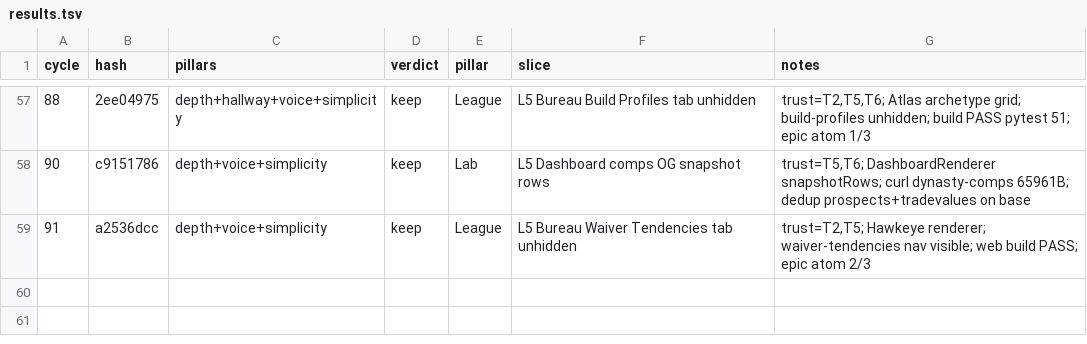
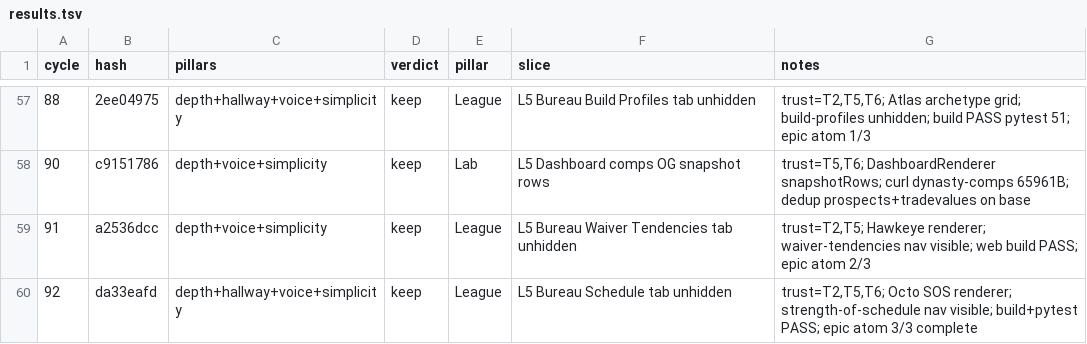
Before and after one commit to swaggerdagger987/razzle, a TSV file: docs/v2/results.tsv, drawn as a sheet; only a part is shown, gaps mark what is left out; the diff names each change by its address in the sheet, - before the commit and + after, or states it on an @@ line.

Commit message:
standup: 2026-05-31 — SHIP League L5 Bureau Schedule tab unhidden
Co-authored-by: swaggerdagger987 <swaggerdagger987@users.noreply.github.com>

```diff
--- a/docs/v2/results.tsv
+++ b/docs/v2/results.tsv
+row 60: 92 | da33eafd | depth+hallway+voice+simplicity | keep | League | L5 Bureau Schedule tab unhidden | trust=T2,T5,T6; Octo SOS renderer; strength-of-schedule nav visible; build+pytest PASS; epic atom 3/3 complete
```
Also changed, not shown: 14 other files.
